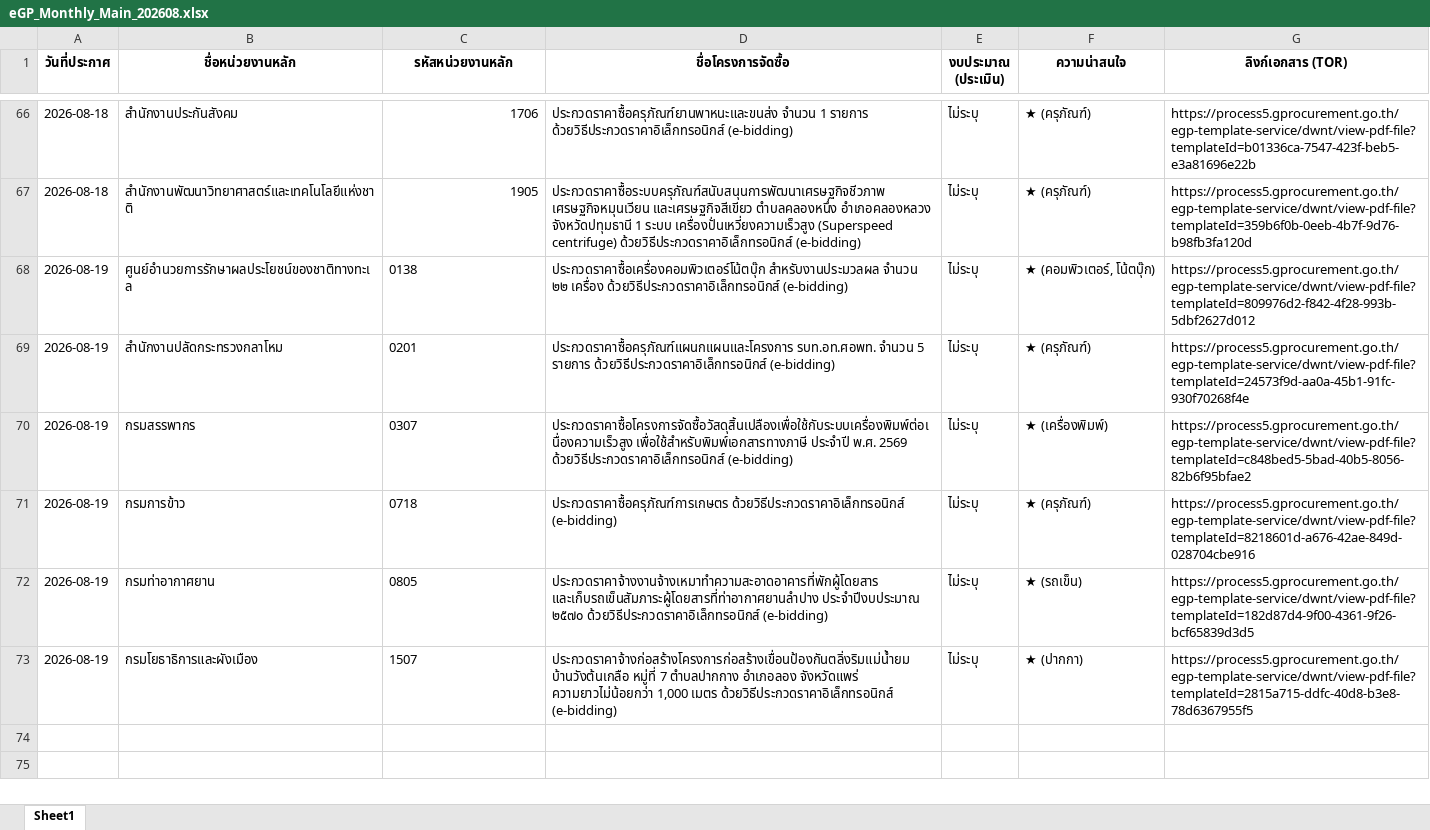
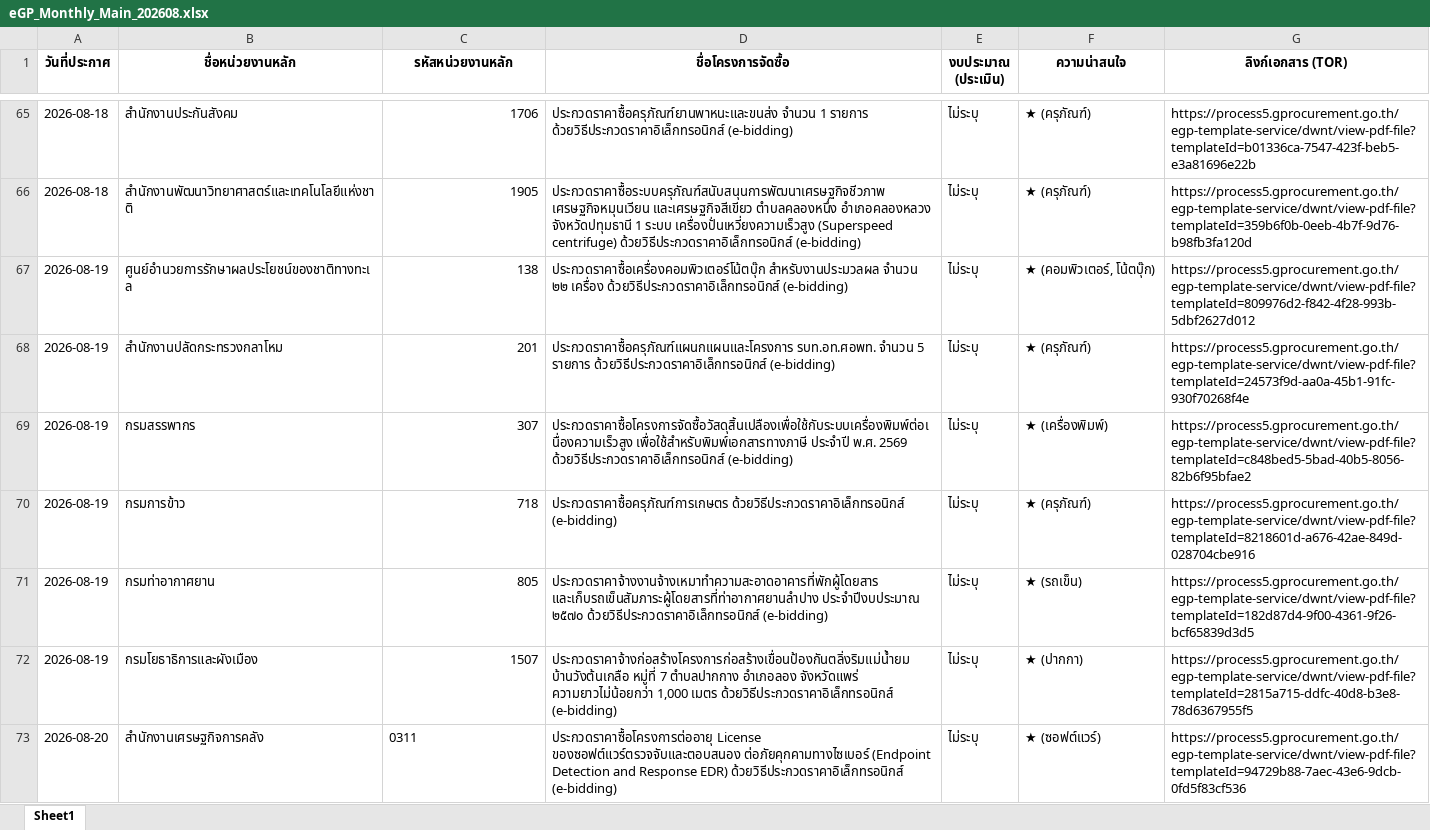
Before and after one commit to schartwu/prospecting-automated-2, an Excel workbook: Backup/eGP_Monthly_Main_202608.xlsx, sheet Sheet1, drawn as a sheet; only a part is shown, gaps mark what is left out; values as stored, in another font and other column widths than the file's, no borders; addresses are those after the commit; the diff covers the shown part only; the diff names each change by its address in the sheet, - before the commit and + after, or states it on an @@ line.

```diff
--- a/Backup/eGP_Monthly_Main_202608.xlsx (sheet Sheet1)
+++ b/Backup/eGP_Monthly_Main_202608.xlsx (sheet Sheet1)
-C67 (รหัสหน่วยงานหลัก): 0138
+C67 (รหัสหน่วยงานหลัก): 138
-C68 (รหัสหน่วยงานหลัก): 0201
+C68 (รหัสหน่วยงานหลัก): 201
-C69 (รหัสหน่วยงานหลัก): 0307
+C69 (รหัสหน่วยงานหลัก): 307
-C70 (รหัสหน่วยงานหลัก): 0718
+C70 (รหัสหน่วยงานหลัก): 718
-C71 (รหัสหน่วยงานหลัก): 0805
+C71 (รหัสหน่วยงานหลัก): 805
-C72 alignment: left
+C72 alignment: right
+row 73: 2026-08-20 | สำนักงานเศรษฐกิจการคลัง | 0311 | ประกวดราคาซื้อโครงการต่ออายุ License ของซอฟต์แวร์ตรวจจับและตอบสนอง ต่อภัยคุกคามทางไซเบอร์ (Endpoint Detection and Response EDR) ด้วยวิธีประกวดราคาอิเล็กทรอนิกส์ (e-bidding) | ไม่ระบุ | ★ (ซอฟต์แวร์) | https://process5.gprocurement.go.th/egp-template-service/dwnt/view-pdf-file?templateId=94729b88-7aec-43e6-9dcb-0fd5f83cf536
```
Also changed, not shown: 7 added rows and 1 removed row elsewhere in this sheet.
